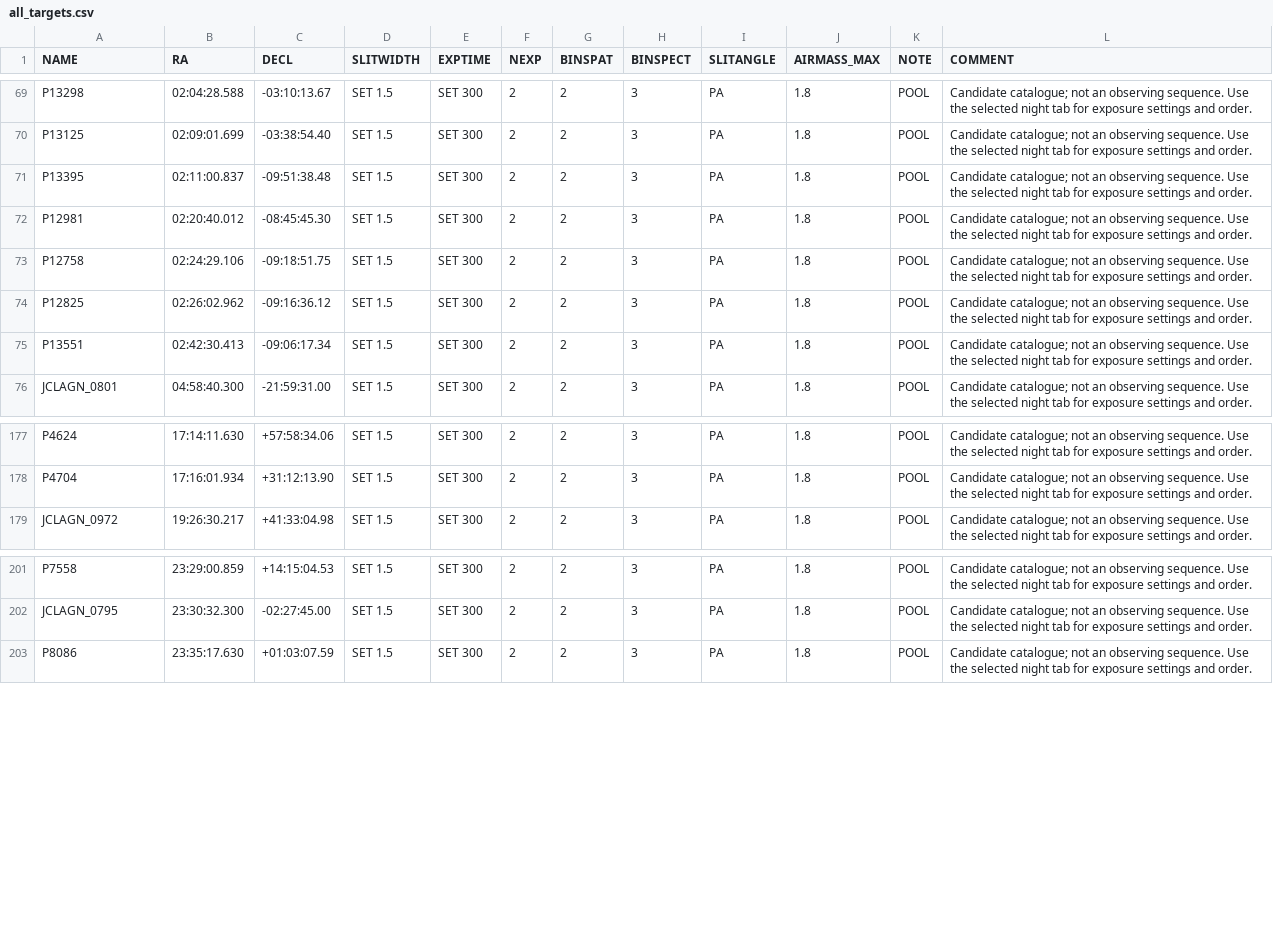
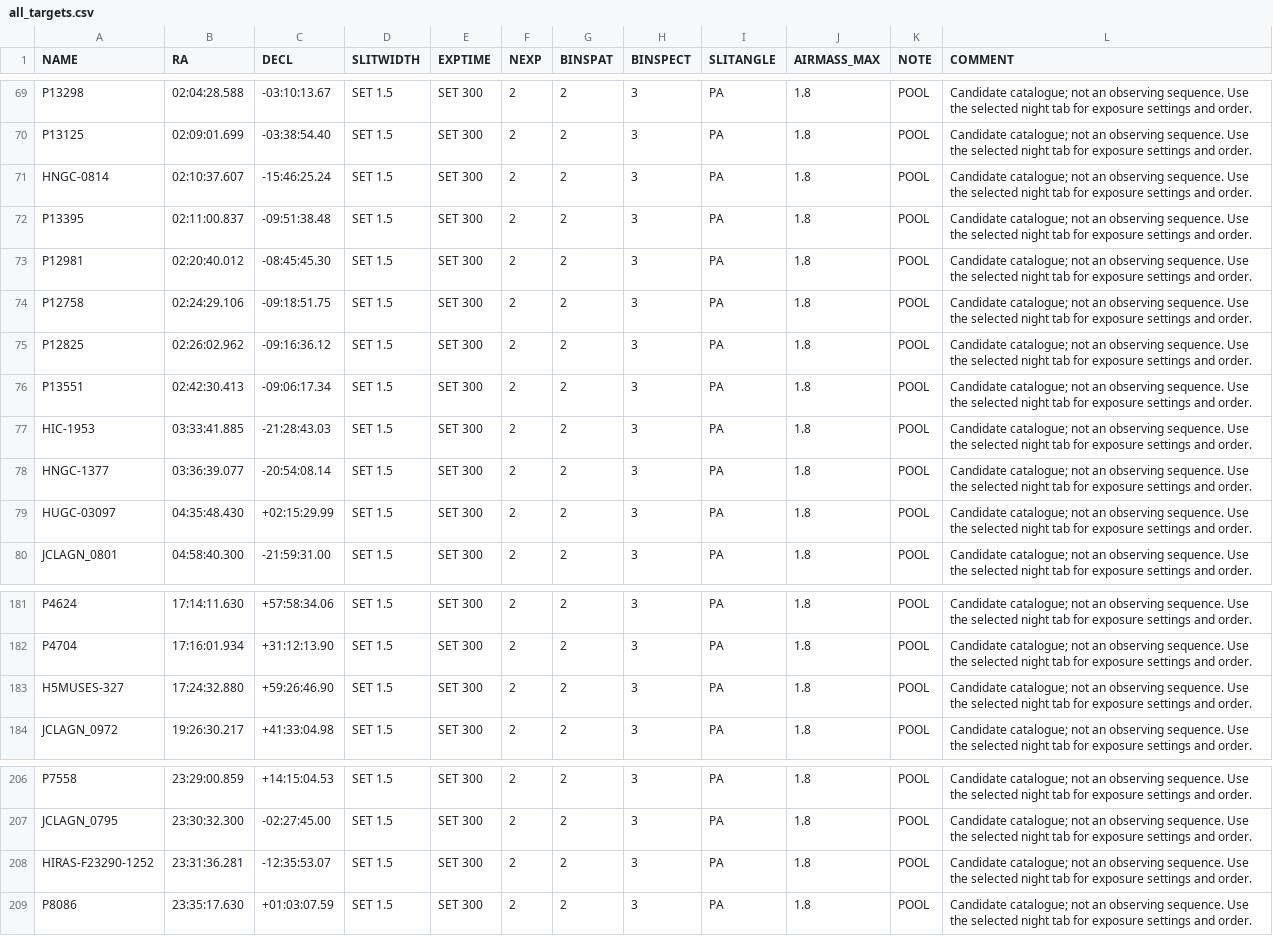
Before and after one commit to xoubish/CLAGN, a CSV file: docs/targets/all_targets.csv, drawn as a sheet; only a part is shown, gaps mark what is left out; the diff names each change by its address in the sheet, - before the commit and + after, or states it on an @@ line.

```diff
--- a/docs/targets/all_targets.csv
+++ b/docs/targets/all_targets.csv
+row 71: HNGC-0814 | 02:10:37.607 | -15:46:25.24 | SET 1.5 | SET 300 | 2 | 2 | 3 | PA | 1.8 | POOL | Candidate catalogue; not an observing sequence. Use the selected night tab for exposure settings and order.
+row 77: HIC-1953 | 03:33:41.885 | -21:28:43.03 | SET 1.5 | SET 300 | 2 | 2 | 3 | PA | 1.8 | POOL | Candidate catalogue; not an observing sequence. Use the selected night tab for exposure settings and order.
+row 78: HNGC-1377 | 03:36:39.077 | -20:54:08.14 | SET 1.5 | SET 300 | 2 | 2 | 3 | PA | 1.8 | POOL | Candidate catalogue; not an observing sequence. Use the selected night tab for exposure settings and order.
+row 79: HUGC-03097 | 04:35:48.430 | +02:15:29.99 | SET 1.5 | SET 300 | 2 | 2 | 3 | PA | 1.8 | POOL | Candidate catalogue; not an observing sequence. Use the selected night tab for exposure settings and order.
+row 183: H5MUSES-327 | 17:24:32.880 | +59:26:46.90 | SET 1.5 | SET 300 | 2 | 2 | 3 | PA | 1.8 | POOL | Candidate catalogue; not an observing sequence. Use the selected night tab for exposure settings and order.
+row 208: HIRAS-F23290-1252 | 23:31:36.281 | -12:35:53.07 | SET 1.5 | SET 300 | 2 | 2 | 3 | PA | 1.8 | POOL | Candidate catalogue; not an observing sequence. Use the selected night tab for exposure settings and order.
```
Also changed, not shown: docs/october/all_80_targets.csv, docs/october/oct26_ngps.csv, 32 other files.
